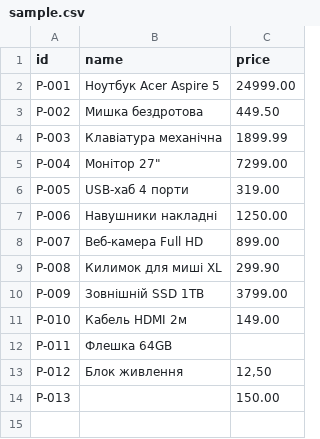
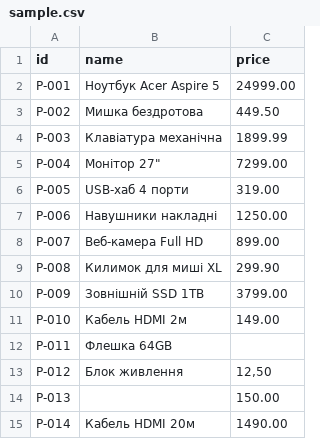
Before and after one commit to AntKozachenko/CCP, a CSV file: data/sample.csv, drawn as a sheet; the diff names each change by its address in the sheet, - before the commit and + after, or states it on an @@ line.

```diff
--- a/data/sample.csv
+++ b/data/sample.csv
+row 15: P-014 | Кабель HDMI 20м | 1490.00
```
Also changed, not shown: 10 other files.
